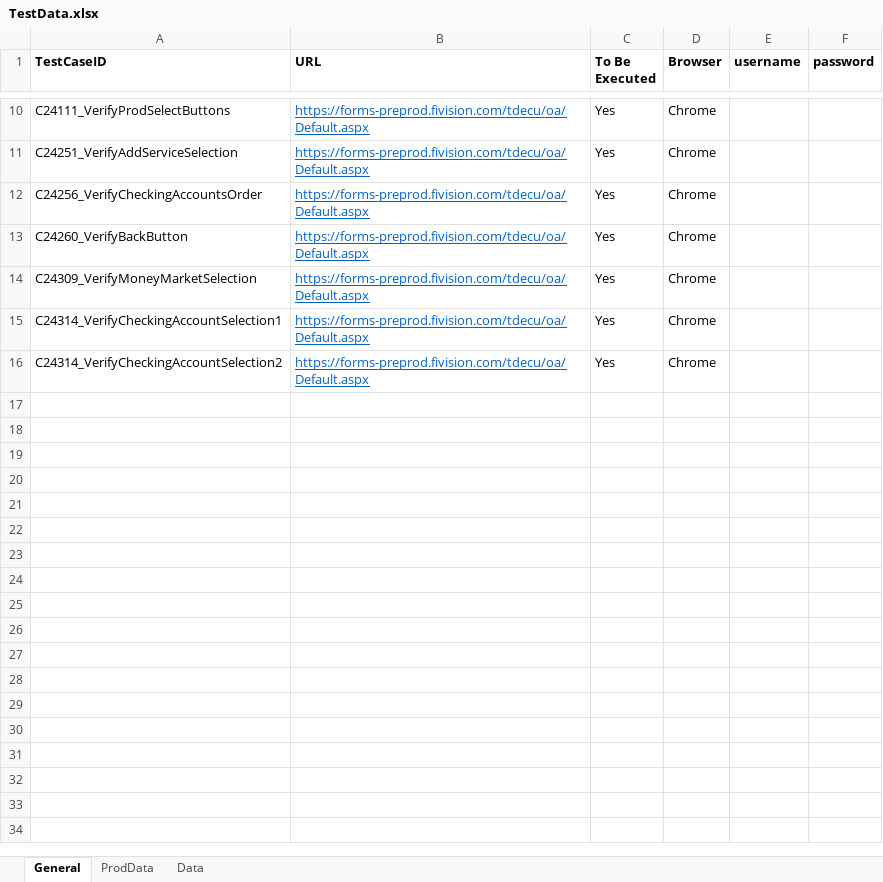
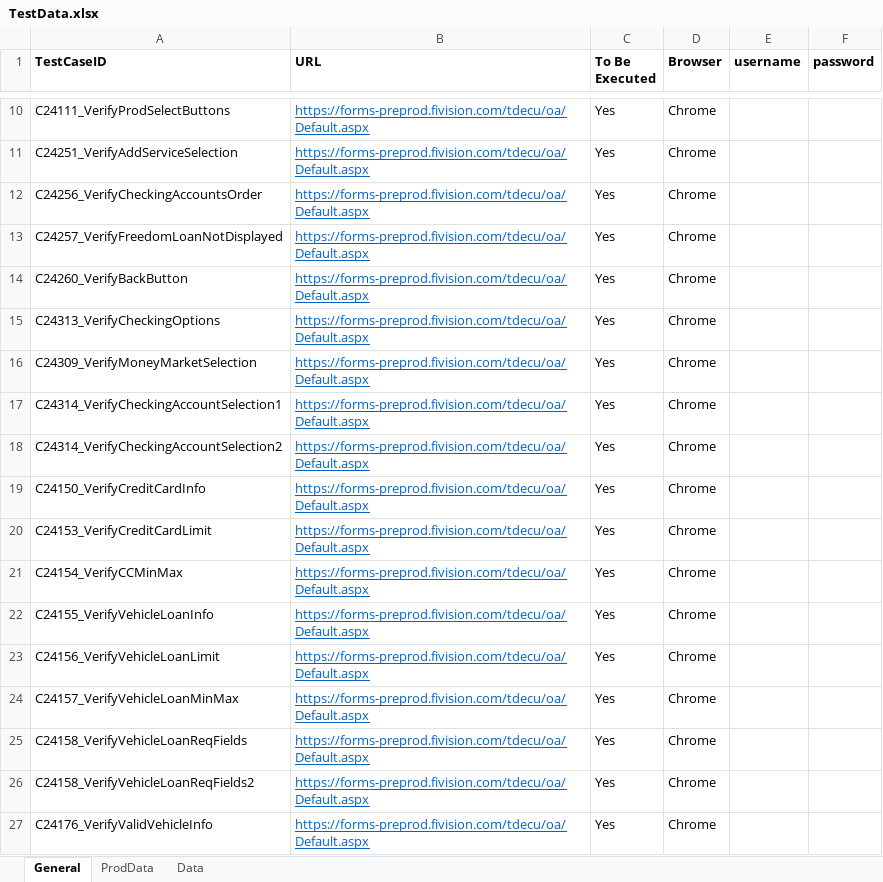
Before and after one commit to mamata-create/TDECUProjects, an Excel workbook: InstantOpen_ExistingMember/src/main/java/com/Resources/TestData.xlsx, sheet General, drawn as a sheet; only a part is shown, gaps mark what is left out; values as stored, in another font and other column widths than the file's, no borders; the diff names each change by its address in the sheet, - before the commit and + after, or states it on an @@ line.

```diff
--- a/InstantOpen_ExistingMember/src/main/java/com/Resources/TestData.xlsx (sheet General)
+++ b/InstantOpen_ExistingMember/src/main/java/com/Resources/TestData.xlsx (sheet General)
+row 13: C24257_VerifyFreedomLoanNotDisplayed | https://forms-preprod.fivision.com/tdecu/oa/Default.aspx | Yes | Chrome
+row 15: C24313_VerifyCheckingOptions | https://forms-preprod.fivision.com/tdecu/oa/Default.aspx | Yes | Chrome
+row 19: C24150_VerifyCreditCardInfo | https://forms-preprod.fivision.com/tdecu/oa/Default.aspx | Yes | Chrome
+row 20: C24153_VerifyCreditCardLimit | https://forms-preprod.fivision.com/tdecu/oa/Default.aspx | Yes | Chrome
+row 21: C24154_VerifyCCMinMax | https://forms-preprod.fivision.com/tdecu/oa/Default.aspx | Yes | Chrome
+row 22: C24155_VerifyVehicleLoanInfo | https://forms-preprod.fivision.com/tdecu/oa/Default.aspx | Yes | Chrome
+row 23: C24156_VerifyVehicleLoanLimit | https://forms-preprod.fivision.com/tdecu/oa/Default.aspx | Yes | Chrome
+row 24: C24157_VerifyVehicleLoanMinMax | https://forms-preprod.fivision.com/tdecu/oa/Default.aspx | Yes | Chrome
+row 25: C24158_VerifyVehicleLoanReqFields | https://forms-preprod.fivision.com/tdecu/oa/Default.aspx | Yes | Chrome
+row 26: C24158_VerifyVehicleLoanReqFields2 | https://forms-preprod.fivision.com/tdecu/oa/Default.aspx | Yes | Chrome
+row 27: C24176_VerifyValidVehicleInfo | https://forms-preprod.fivision.com/tdecu/oa/Default.aspx | Yes | Chrome
```
Also changed, not shown: sheet ProdData, 47 other files.
